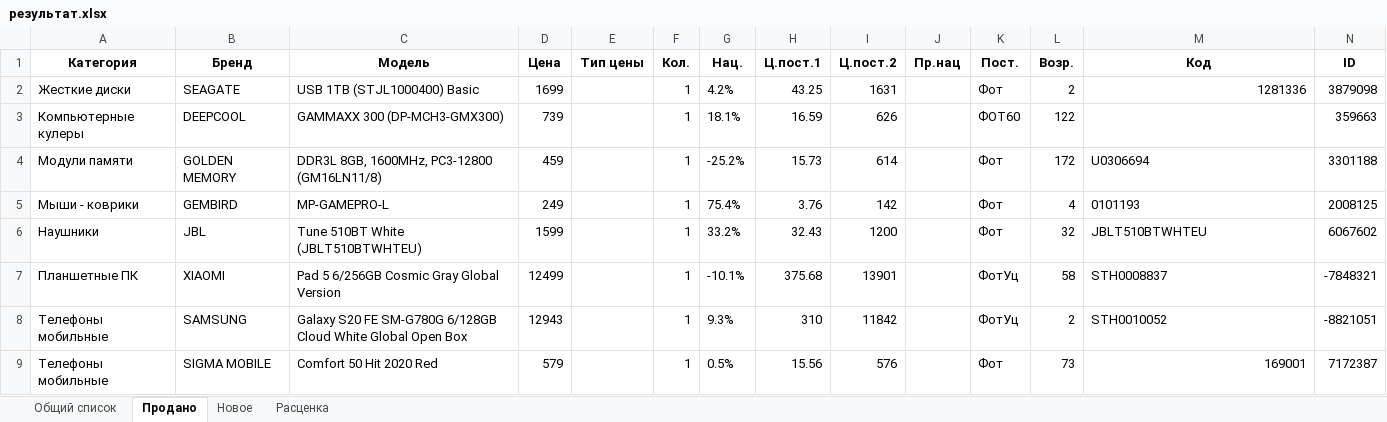
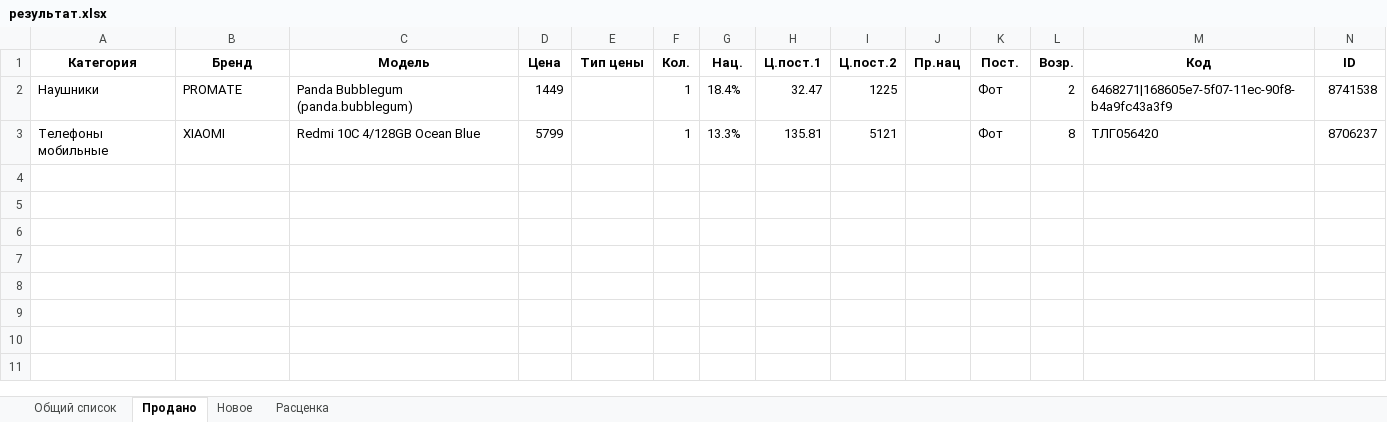
Before and after one commit to doranvlad/sold_and_new, an Excel workbook: files/результат.xlsx, sheet Продано, drawn as a sheet; values as stored, in another font and other column widths than the file's, no borders; removed rows and columns are numbered as before the commit, all else as after; the diff names each change by its address in the sheet, - before the commit and + after, or states it on an @@ line.

```diff
--- a/files/результат.xlsx (sheet Продано)
+++ b/files/результат.xlsx (sheet Продано)
-row 2: Жесткие диски | SEAGATE | USB 1TB (STJL1000400) Basic | 1699 |  | 1 | 4.2% | 43.25 | 1631 |  | Фот | 2 | 1281336 | 3879098
-row 3: Компьютерные кулеры | DEEPCOOL | GAMMAXX 300 (DP-MCH3-GMX300) | 739 |  | 1 | 18.1% | 16.59 | 626 |  | ФОТ60 | 122 |  | 359663
-row 4: Модули памяти | GOLDEN MEMORY | DDR3L 8GB, 1600MHz, PC3-12800 (GM16LN11/8) | 459 |  | 1 | -25.2% | 15.73 | 614 |  | Фот | 172 | U0306694 | 3301188
-row 5: Мыши - коврики | GEMBIRD | MP-GAMEPRO-L | 249 |  | 1 | 75.4% | 3.76 | 142 |  | Фот | 4 | 0101193 | 2008125
-row 6: Наушники | JBL | Tune 510BT White (JBLT510BTWHTEU) | 1599 |  | 1 | 33.2% | 32.43 | 1200 |  | Фот | 32 | JBLT510BTWHTEU | 6067602
+row 2: Наушники | PROMATE | Panda Bubblegum (panda.bubblegum) | 1449 |  | 1 | 18.4% | 32.47 | 1225 |  | Фот | 2 | 6468271|168605e7-5f07-11ec-90f8-b4a9fc43a3f9 | 8741538
-A3 (Категория): Планшетные ПК
+A3 (Категория): Телефоны мобильные
-C3 (Модель): Pad 5 6/256GB Cosmic Gray Global Version
+C3 (Модель): Redmi 10C 4/128GB Ocean Blue
-D3 (Цена): 12499
+D3 (Цена): 5799
-G3 (Нац.): -10.1%
+G3 (Нац.): 13.3%
-H3 (Ц.пост.1): 375.68
+H3 (Ц.пост.1): 135.81
-I3 (Ц.пост.2): 13901
+I3 (Ц.пост.2): 5121
-K3 (Пост.): ФотУц
+K3 (Пост.): Фот
-L3 (Возр.): 58
+L3 (Возр.): 8
-M3 (Код): STH0008837
+M3 (Код): ТЛГ056420
-N3 (ID): -7848321
+N3 (ID): 8706237
-row 8: Телефоны мобильные | SAMSUNG | Galaxy S20 FE SM-G780G 6/128GB Cloud White Global Open Box | 12943 |  | 1 | 9.3% | 310 | 11842 |  | ФотУц | 2 | STH0010052 | -8821051
-row 9: Телефоны мобильные | SIGMA MOBILE | Comfort 50 Hit 2020 Red | 579 |  | 1 | 0.5% | 15.56 | 576 |  | Фот | 73 | 169001 | 7172387
```
Also changed, not shown: sheet Общий список, sheet Новое, sheet Расценка, files/import_from_site/new/28-08-2023.xlsx, 1 other file.
